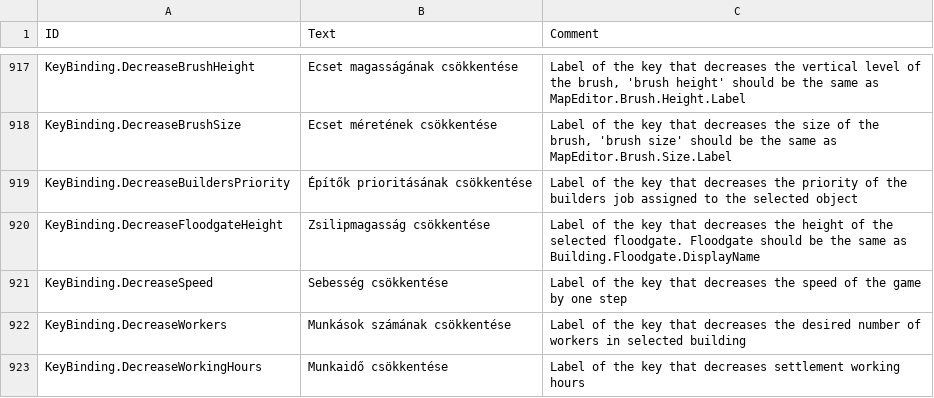
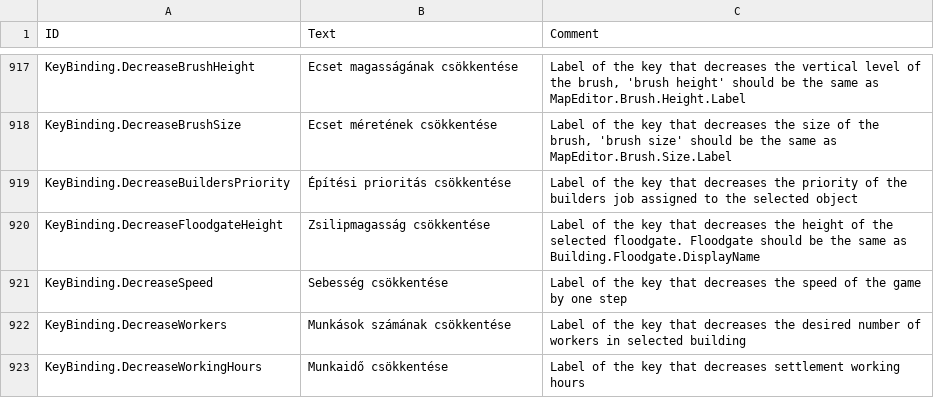
Before and after one commit to thendarion/timberborn-magyaritas, a CSV file: huHU/Localizations/huHU.csv, drawn as a sheet; only a part is shown, gaps mark what is left out; the diff covers the shown part only.

```diff
--- a/huHU/Localizations/huHU.csv
+++ b/huHU/Localizations/huHU.csv
@@ -937,3 +937,3 @@ KeyBinding.DecreaseBrushHeight,Ecset magasságának csökkentése,"Label of the
 KeyBinding.DecreaseBrushSize,Ecset méretének csökkentése,"Label of the key that decreases the size of the brush, 'brush size' should be the same as MapEditor.Brush.Size.Label"
-KeyBinding.DecreaseBuildersPriority,Építők prioritásának csökkentése,Label of the key that decreases the priority of the builders job assigned to the selected object
+KeyBinding.DecreaseBuildersPriority,Építési prioritás csökkentése,Label of the key that decreases the priority of the builders job assigned to the selected object
 KeyBinding.DecreaseFloodgateHeight,Zsilipmagasság csökkentése,Label of the key that decreases the height of the selected floodgate. Floodgate should be the same as Building.Floodgate.DisplayName
```
Also changed, not shown: 34 edited cells elsewhere in this file, 2 other files.
